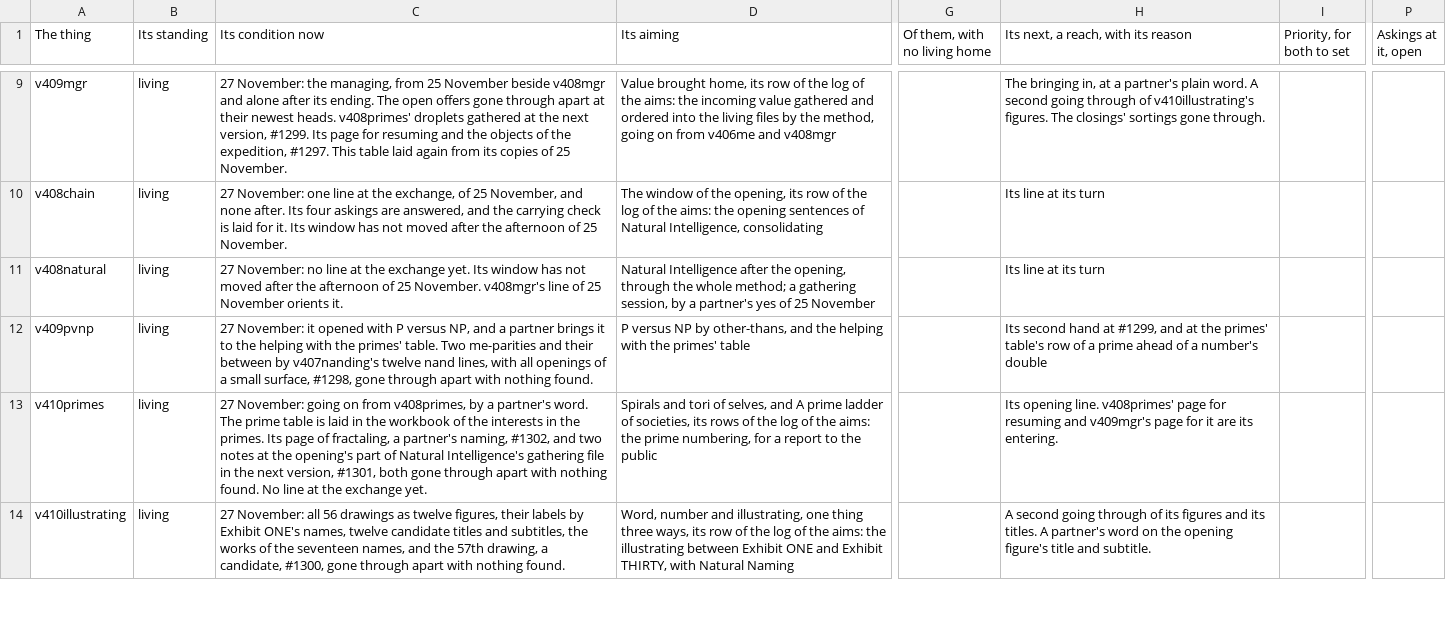
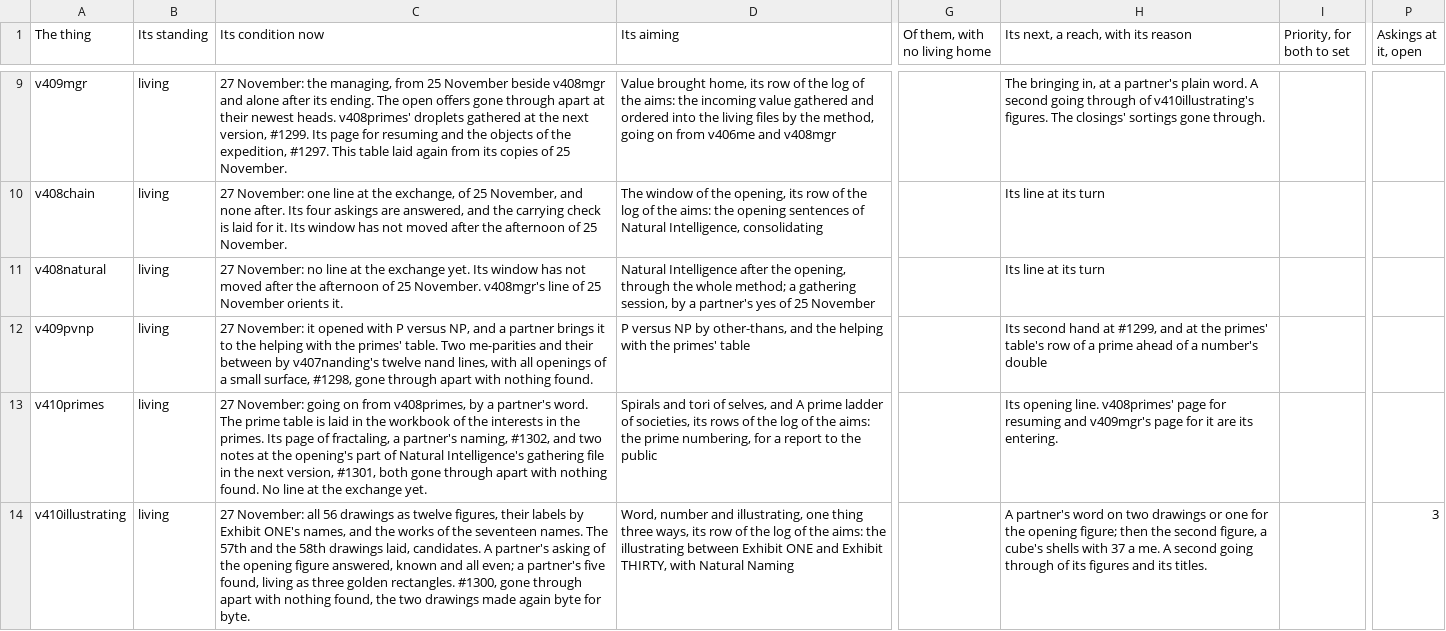
Before and after one commit to chris-j-handel/corus, a CSV file: incoming/v409mgr/The_managing_table_of_the_living_expedition.csv, drawn as a sheet; only a part is shown, gaps mark what is left out; the diff covers the shown part only; the diff names each change by its address in the sheet, - before the commit and + after, or states it on an @@ line.

```diff
--- a/incoming/v409mgr/The_managing_table_of_the_living_expedition.csv
+++ b/incoming/v409mgr/The_managing_table_of_the_living_expedition.csv
-C14 (Its condition now): …ONE's names, twelve candidate titles and subtitles, the works of the seventeen names, and the 57th drawing, a candidate, #1300, gone through apart with nothing found.
+C14 (Its condition now): …ONE's names, and the works of the seventeen names. The 57th and the 58th drawings laid, candidates. A partner's asking of the opening figure answered, known and all even; a partner's five found, living as three golden rectangles. #1300, gone through apart with nothing found, the two drawings made again byte for byte.
-H14: A second going through of its figures and its titles. A partner's word on the opening figure's title and subtitle.
+H14: A partner's word on two drawings or one for the opening figure; then the second figure, a cube's shells with 37 a me. A second going through of its figures and its titles.
-P14 (Askings at it, open): (empty)
+P14 (Askings at it, open): 3
```
Also changed, not shown: 1 added row elsewhere in this file, 1 other file.
